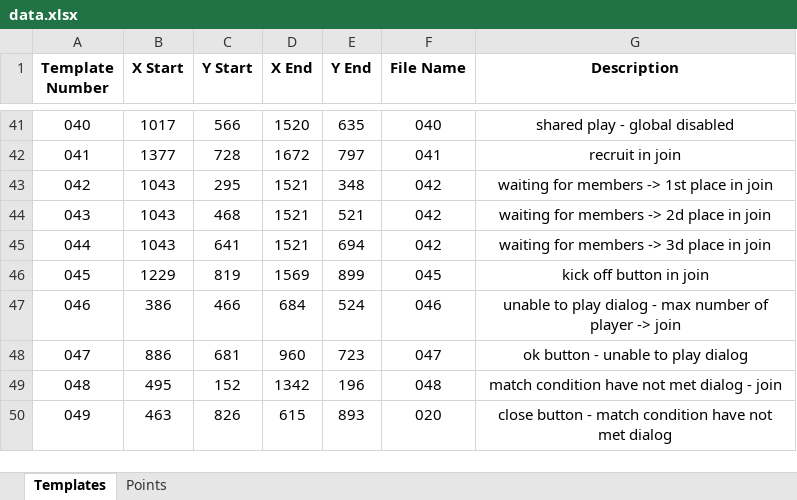
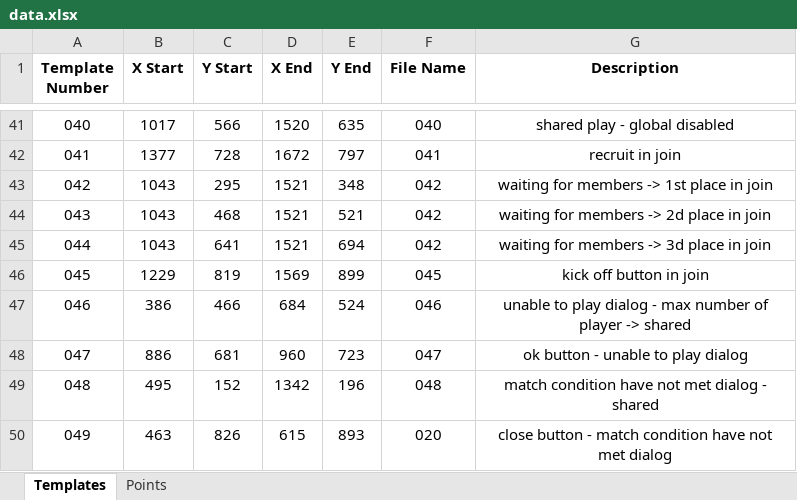
Before and after one commit to mhdr/captaintsubasapy, an Excel workbook: data.xlsx, sheet Templates, drawn as a sheet; only a part is shown, gaps mark what is left out; values as stored, in another font and other column widths than the file's, no borders; the diff names each change by its address in the sheet, - before the commit and + after, or states it on an @@ line.

```diff
--- a/data.xlsx (sheet Templates)
+++ b/data.xlsx (sheet Templates)
-G47 (Description): …player -> join
+G47 (Description): …player -> shared
-G49 (Description): match condition have not met dialog - join
+G49 (Description): match condition have not met dialog - shared
```
Also changed, not shown: 1 other file.
